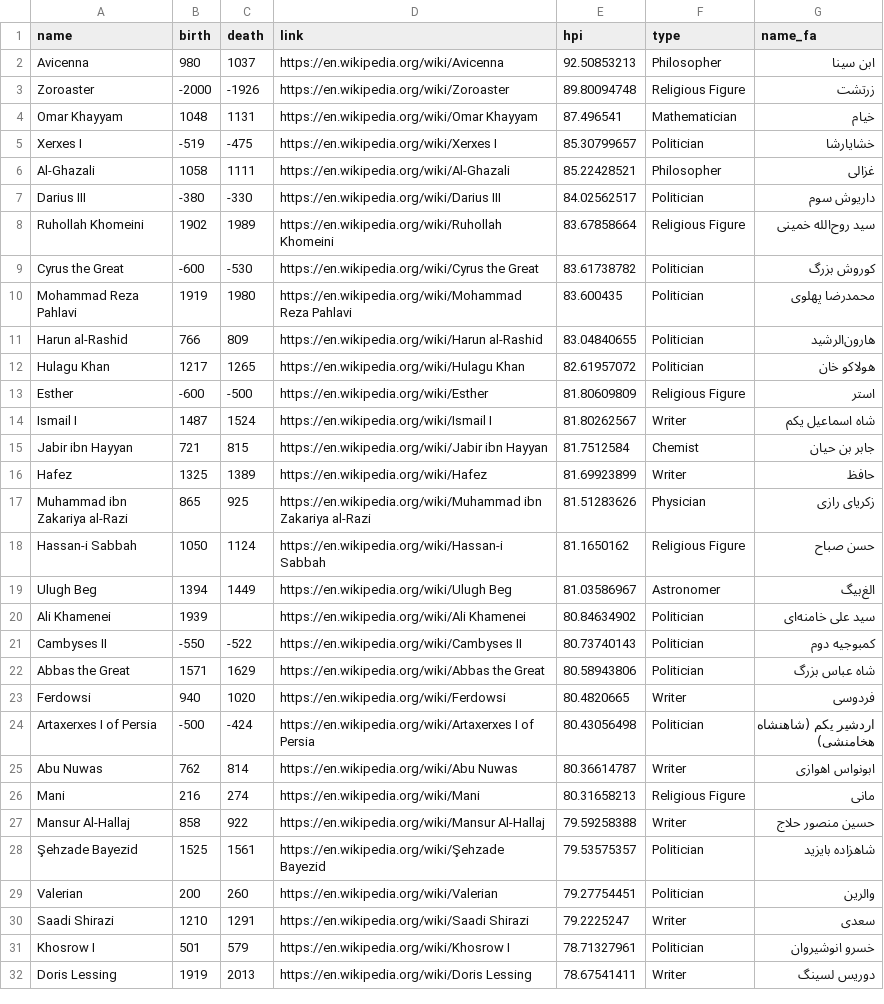
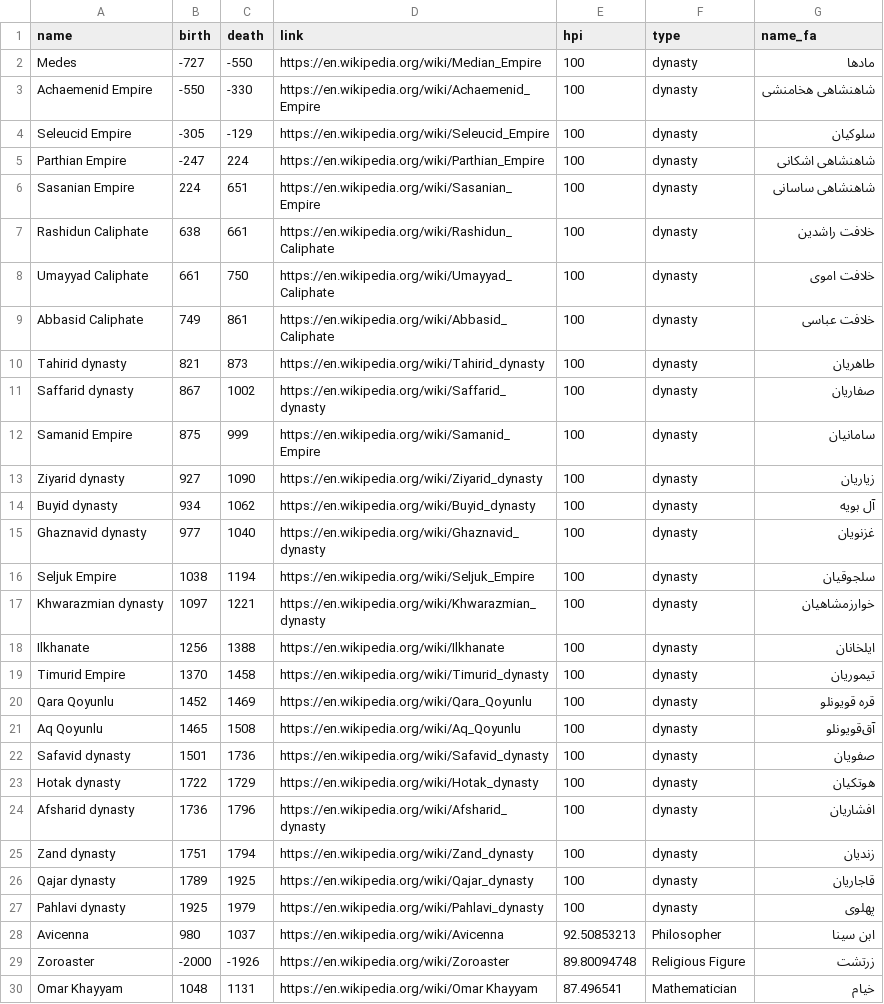
Before and after one commit to eledah/iran-timeline, a CSV file: iran.csv, drawn as a sheet; only a part is shown; the shorter side is filled out with more unchanged rows; the diff names each change by its address in the sheet, - before the commit and + after, or states it on an @@ line.

Commit message:
Dynasties

```diff
--- a/iran.csv
+++ b/iran.csv
+row 2: Medes | -727 | -550 | https://en.wikipedia.org/wiki/Median_Empire | 100 | dynasty | مادها
+row 3: Achaemenid Empire | -550 | -330 | https://en.wikipedia.org/wiki/Achaemenid_Empire | 100 | dynasty | شاهنشاهی هخامنشی
+row 4: Seleucid Empire | -305 | -129 | https://en.wikipedia.org/wiki/Seleucid_Empire | 100 | dynasty | سلوکیان
+row 5: Parthian Empire | -247 | 224 | https://en.wikipedia.org/wiki/Parthian_Empire | 100 | dynasty | شاهنشاهی اشکانی
+row 6: Sasanian Empire | 224 | 651 | https://en.wikipedia.org/wiki/Sasanian_Empire | 100 | dynasty | شاهنشاهی ساسانی
+row 7: Rashidun Caliphate | 638 | 661 | https://en.wikipedia.org/wiki/Rashidun_Caliphate | 100 | dynasty | خلافت راشدین
+row 8: Umayyad Caliphate | 661 | 750 | https://en.wikipedia.org/wiki/Umayyad_Caliphate | 100 | dynasty | خلافت اموی
+row 9: Abbasid Caliphate | 749 | 861 | https://en.wikipedia.org/wiki/Abbasid_Caliphate | 100 | dynasty | خلافت عباسی
+row 10: Tahirid dynasty | 821 | 873 | https://en.wikipedia.org/wiki/Tahirid_dynasty | 100 | dynasty | طاهریان
+row 11: Saffarid dynasty | 867 | 1002 | https://en.wikipedia.org/wiki/Saffarid_dynasty | 100 | dynasty | صفاریان
+row 12: Samanid Empire | 875 | 999 | https://en.wikipedia.org/wiki/Samanid_Empire | 100 | dynasty | سامانیان
+row 13: Ziyarid dynasty | 927 | 1090 | https://en.wikipedia.org/wiki/Ziyarid_dynasty | 100 | dynasty | زیاریان
+row 14: Buyid dynasty | 934 | 1062 | https://en.wikipedia.org/wiki/Buyid_dynasty | 100 | dynasty | آل بویه
+row 15: Ghaznavid dynasty | 977 | 1040 | https://en.wikipedia.org/wiki/Ghaznavid_dynasty | 100 | dynasty | غزنویان
+row 16: Seljuk Empire | 1038 | 1194 | https://en.wikipedia.org/wiki/Seljuk_Empire | 100 | dynasty | سلجوقیان
+row 17: Khwarazmian dynasty | 1097 | 1221 | https://en.wikipedia.org/wiki/Khwarazmian_dynasty | 100 | dynasty | خوارزمشاهیان
+row 18: Ilkhanate | 1256 | 1388 | https://en.wikipedia.org/wiki/Ilkhanate | 100 | dynasty | ایلخانان
+row 19: Timurid Empire | 1370 | 1458 | https://en.wikipedia.org/wiki/Timurid_dynasty | 100 | dynasty | تیموریان
+row 20: Qara Qoyunlu | 1452 | 1469 | https://en.wikipedia.org/wiki/Qara_Qoyunlu | 100 | dynasty | قره قویونلو
+row 21: Aq Qoyunlu | 1465 | 1508 | https://en.wikipedia.org/wiki/Aq_Qoyunlu | 100 | dynasty | آق‌قویونلو
+row 22: Safavid dynasty | 1501 | 1736 | https://en.wikipedia.org/wiki/Safavid_dynasty | 100 | dynasty | صفویان
+row 23: Hotak dynasty | 1722 | 1729 | https://en.wikipedia.org/wiki/Hotak_dynasty | 100 | dynasty | هوتکیان
+row 24: Afsharid dynasty | 1736 | 1796 | https://en.wikipedia.org/wiki/Afsharid_dynasty | 100 | dynasty | افشاریان
+row 25: Zand dynasty | 1751 | 1794 | https://en.wikipedia.org/wiki/Zand_dynasty | 100 | dynasty | زندیان
+row 26: Qajar dynasty | 1789 | 1925 | https://en.wikipedia.org/wiki/Qajar_dynasty | 100 | dynasty | قاجاریان
+row 27: Pahlavi dynasty | 1925 | 1979 | https://en.wikipedia.org/wiki/Pahlavi_dynasty | 100 | dynasty | پهلوی
```
